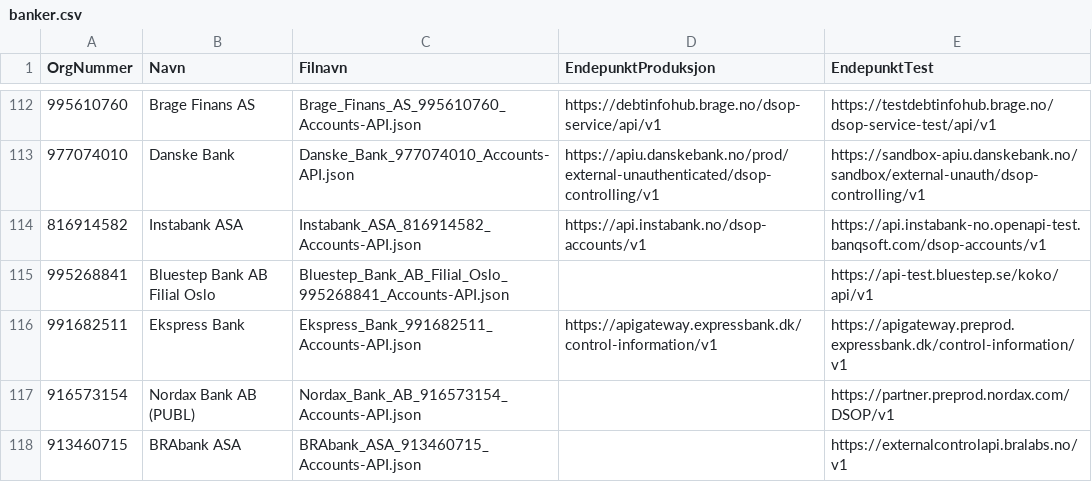
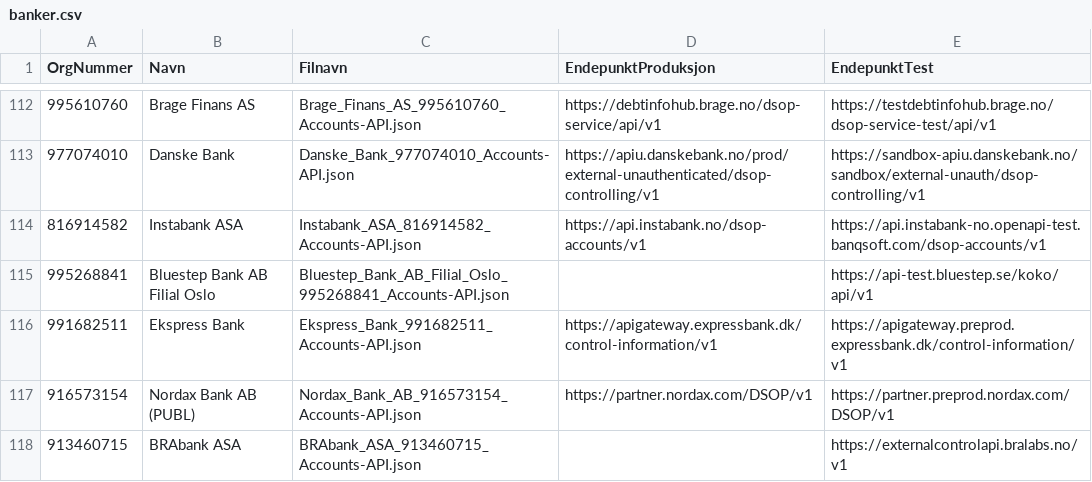
Before and after one commit to Informasjonsforvaltning/dsop-api-spesifikasjoner, a CSV file: banker.csv, drawn as a sheet; only a part is shown, gaps mark what is left out.

Commit message:
Add production endpoint for Nordax Bank AB #18

```diff
--- a/banker.csv
+++ b/banker.csv
@@ -116,3 +116,3 @@ OrgNummer,Navn,Filnavn,EndepunktProduksjon,EndepunktTest
 991682511,Ekspress Bank,Ekspress_Bank_991682511_Accounts-API.json,https://apigateway.expressbank.dk/control-information/v1,https://apigateway.preprod.expressbank.dk/control-information/v1
-916573154,Nordax Bank AB (PUBL),Nordax_Bank_AB_916573154_Accounts-API.json,,https://partner.preprod.nordax.com/DSOP/v1
+916573154,Nordax Bank AB (PUBL),Nordax_Bank_AB_916573154_Accounts-API.json,https://partner.nordax.com/DSOP/v1,https://partner.preprod.nordax.com/DSOP/v1
 913460715,BRAbank ASA,BRAbank_ASA_913460715_Accounts-API.json,,https://externalcontrolapi.bralabs.no/v1
```
Also changed, not shown: 1 other file.
